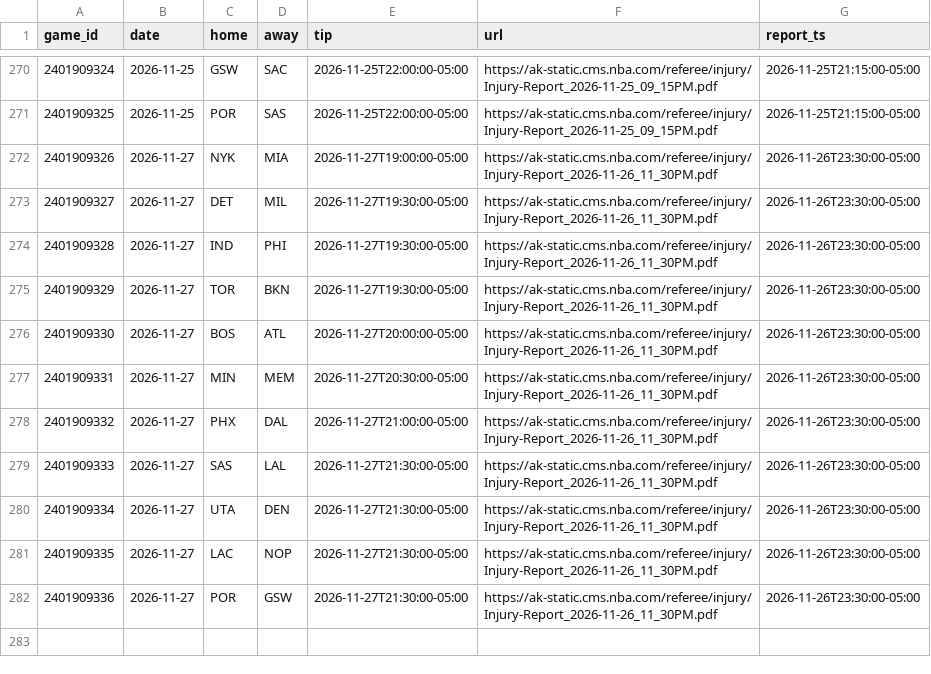
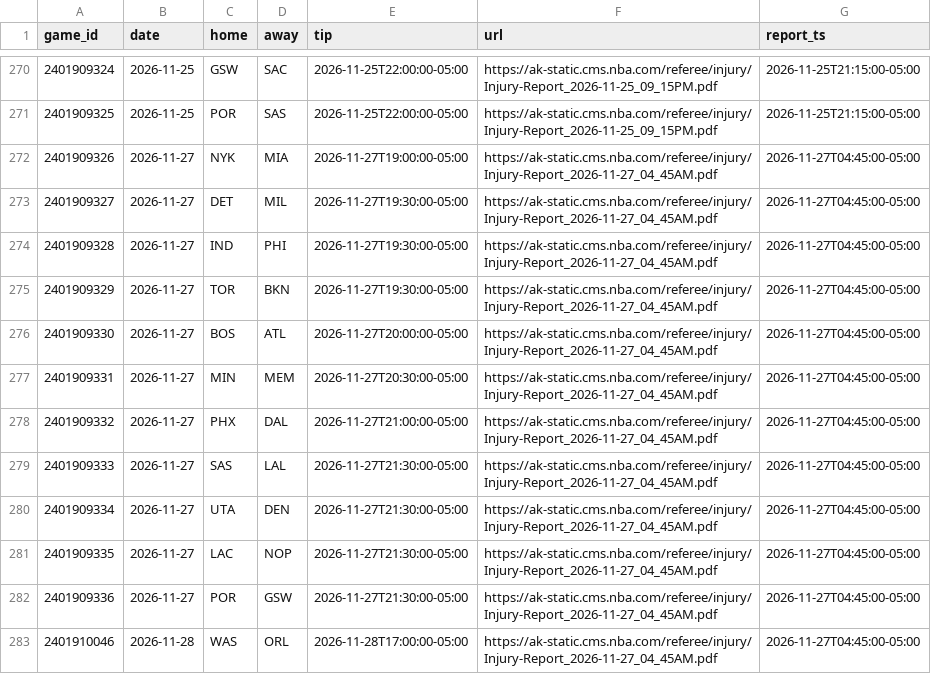
Before and after one commit to roystormfm-beep/nbaPRE, a CSV file: data/external/injury/needed_2026.csv, drawn as a sheet; only a part is shown, gaps mark what is left out.

```diff
--- a/data/external/injury/needed_2026.csv
+++ b/data/external/injury/needed_2026.csv
@@ -271,12 +271,13 @@ game_id,date,home,away,tip,url,report_ts
 2401909325,2026-11-25,POR,SAS,2026-11-25T22:00:00-05:00,https://ak-static.cms.nba.com/referee/injury/Injury-Report_2026-11-25_09_15PM.pdf,2026-11-25T21:15:00-05:00
-2401909326,2026-11-27,NYK,MIA,2026-11-27T19:00:00-05:00,https://ak-static.cms.nba.com/referee/injury/Injury-Report_2026-11-26_11_30PM.pdf,2026-11-26T23:30:00-05:00
-2401909327,2026-11-27,DET,MIL,2026-11-27T19:30:00-05:00,https://ak-static.cms.nba.com/referee/injury/Injury-Report_2026-11-26_11_30PM.pdf,2026-11-26T23:30:00-05:00
-2401909328,2026-11-27,IND,PHI,2026-11-27T19:30:00-05:00,https://ak-static.cms.nba.com/referee/injury/Injury-Report_2026-11-26_11_30PM.pdf,2026-11-26T23:30:00-05:00
-2401909329,2026-11-27,TOR,BKN,2026-11-27T19:30:00-05:00,https://ak-static.cms.nba.com/referee/injury/Injury-Report_2026-11-26_11_30PM.pdf,2026-11-26T23:30:00-05:00
-2401909330,2026-11-27,BOS,ATL,2026-11-27T20:00:00-05:00,https://ak-static.cms.nba.com/referee/injury/Injury-Report_2026-11-26_11_30PM.pdf,2026-11-26T23:30:00-05:00
-2401909331,2026-11-27,MIN,MEM,2026-11-27T20:30:00-05:00,https://ak-static.cms.nba.com/referee/injury/Injury-Report_2026-11-26_11_30PM.pdf,2026-11-26T23:30:00-05:00
-2401909332,2026-11-27,PHX,DAL,2026-11-27T21:00:00-05:00,https://ak-static.cms.nba.com/referee/injury/Injury-Report_2026-11-26_11_30PM.pdf,2026-11-26T23:30:00-05:00
-2401909333,2026-11-27,SAS,LAL,2026-11-27T21:30:00-05:00,https://ak-static.cms.nba.com/referee/injury/Injury-Report_2026-11-26_11_30PM.pdf,2026-11-26T23:30:00-05:00
-2401909334,2026-11-27,UTA,DEN,2026-11-27T21:30:00-05:00,https://ak-static.cms.nba.com/referee/injury/Injury-Report_2026-11-26_11_30PM.pdf,2026-11-26T23:30:00-05:00
-2401909335,2026-11-27,LAC,NOP,2026-11-27T21:30:00-05:00,https://ak-static.cms.nba.com/referee/injury/Injury-Report_2026-11-26_11_30PM.pdf,2026-11-26T23:30:00-05:00
-2401909336,2026-11-27,POR,GSW,2026-11-27T21:30:00-05:00,https://ak-static.cms.nba.com/referee/injury/Injury-Report_2026-11-26_11_30PM.pdf,2026-11-26T23:30:00-05:00
+2401909326,2026-11-27,NYK,MIA,2026-11-27T19:00:00-05:00,https://ak-static.cms.nba.com/referee/injury/Injury-Report_2026-11-27_04_45AM.pdf,2026-11-27T04:45:00-05:00
+2401909327,2026-11-27,DET,MIL,2026-11-27T19:30:00-05:00,https://ak-static.cms.nba.com/referee/injury/Injury-Report_2026-11-27_04_45AM.pdf,2026-11-27T04:45:00-05:00
+2401909328,2026-11-27,IND,PHI,2026-11-27T19:30:00-05:00,https://ak-static.cms.nba.com/referee/injury/Injury-Report_2026-11-27_04_45AM.pdf,2026-11-27T04:45:00-05:00
+2401909329,2026-11-27,TOR,BKN,2026-11-27T19:30:00-05:00,https://ak-static.cms.nba.com/referee/injury/Injury-Report_2026-11-27_04_45AM.pdf,2026-11-27T04:45:00-05:00
+2401909330,2026-11-27,BOS,ATL,2026-11-27T20:00:00-05:00,https://ak-static.cms.nba.com/referee/injury/Injury-Report_2026-11-27_04_45AM.pdf,2026-11-27T04:45:00-05:00
+2401909331,2026-11-27,MIN,MEM,2026-11-27T20:30:00-05:00,https://ak-static.cms.nba.com/referee/injury/Injury-Report_2026-11-27_04_45AM.pdf,2026-11-27T04:45:00-05:00
+2401909332,2026-11-27,PHX,DAL,2026-11-27T21:00:00-05:00,https://ak-static.cms.nba.com/referee/injury/Injury-Report_2026-11-27_04_45AM.pdf,2026-11-27T04:45:00-05:00
+2401909333,2026-11-27,SAS,LAL,2026-11-27T21:30:00-05:00,https://ak-static.cms.nba.com/referee/injury/Injury-Report_2026-11-27_04_45AM.pdf,2026-11-27T04:45:00-05:00
+2401909334,2026-11-27,UTA,DEN,2026-11-27T21:30:00-05:00,https://ak-static.cms.nba.com/referee/injury/Injury-Report_2026-11-27_04_45AM.pdf,2026-11-27T04:45:00-05:00
+2401909335,2026-11-27,LAC,NOP,2026-11-27T21:30:00-05:00,https://ak-static.cms.nba.com/referee/injury/Injury-Report_2026-11-27_04_45AM.pdf,2026-11-27T04:45:00-05:00
+2401909336,2026-11-27,POR,GSW,2026-11-27T21:30:00-05:00,https://ak-static.cms.nba.com/referee/injury/Injury-Report_2026-11-27_04_45AM.pdf,2026-11-27T04:45:00-05:00
+2401910046,2026-11-28,WAS,ORL,2026-11-28T17:00:00-05:00,https://ak-static.cms.nba.com/referee/injury/Injury-Report_2026-11-27_04_45AM.pdf,2026-11-27T04:45:00-05:00
```
Also changed, not shown: data/external/injury/index_2026.csv, predictions/registro_2026.csv, 21 other files.
